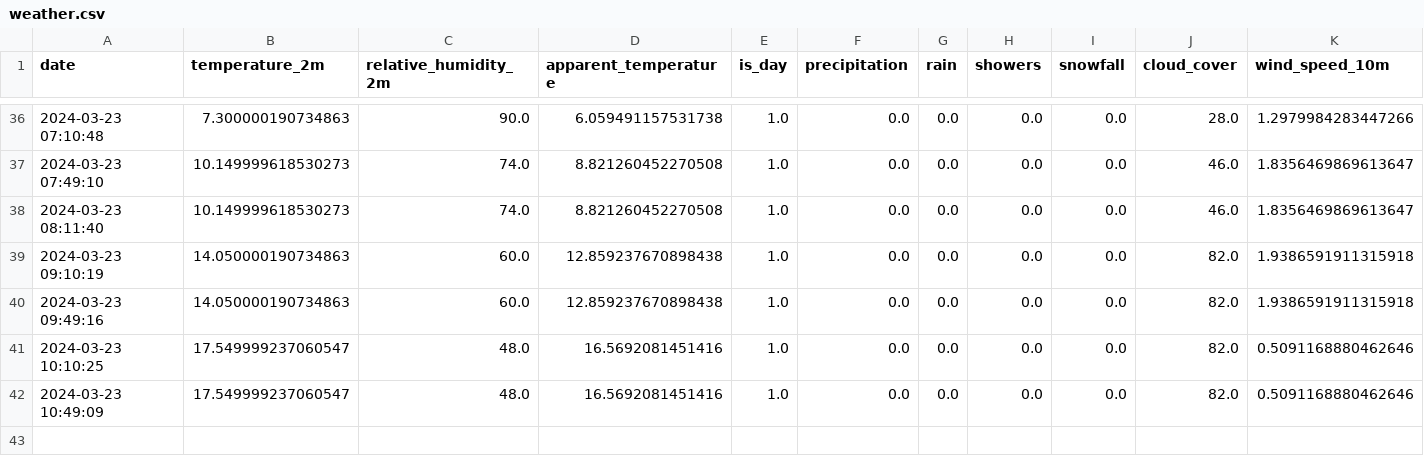
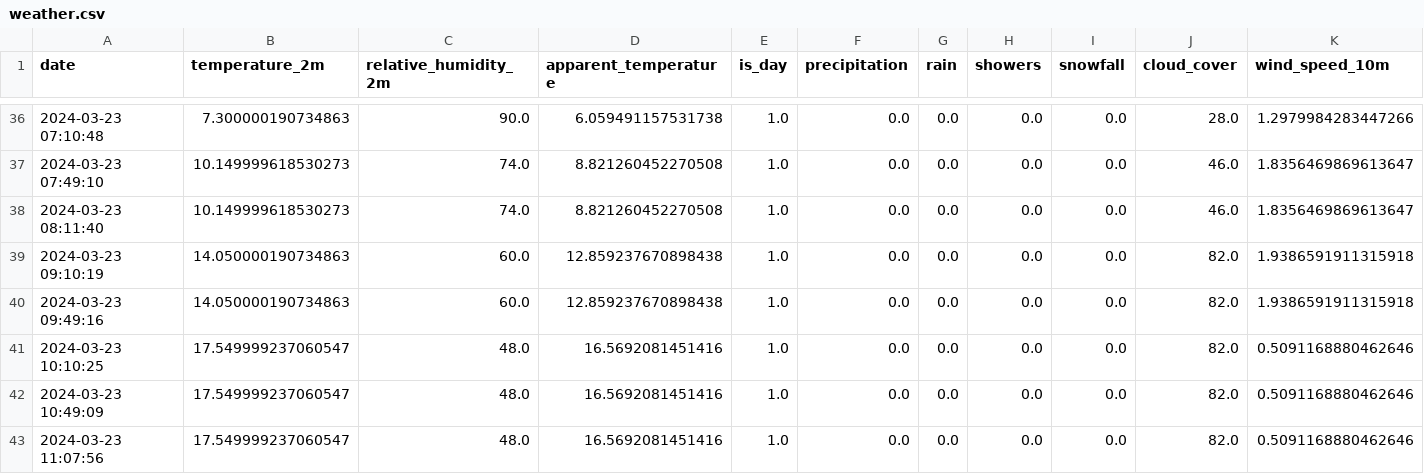
Before and after one commit to kristjansuligoj/iis-vaja, a CSV file: data/raw/weather.csv, drawn as a sheet; only a part is shown, gaps mark what is left out.

```diff
--- a/data/raw/weather.csv
+++ b/data/raw/weather.csv
@@ -42 +42,2 @@ date,temperature_2m,relative_humidity_2m,apparent_temperature,is_day,precipitati
 2024-03-23 10:49:09,17.549999237060547,48.0,16.5692081451416,1.0,0.0,0.0,0.0,0.0,82.0,0.5091168880462646
+2024-03-23 11:07:56,17.549999237060547,48.0,16.5692081451416,1.0,0.0,0.0,0.0,0.0,82.0,0.5091168880462646
```
Also changed, not shown: 1 other file.
